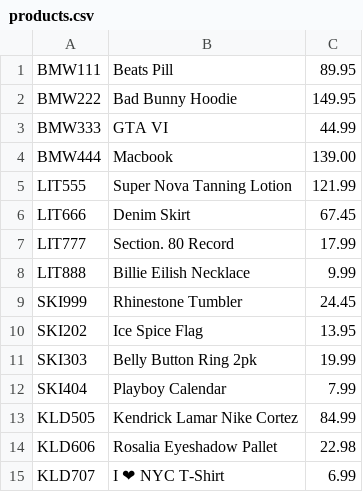
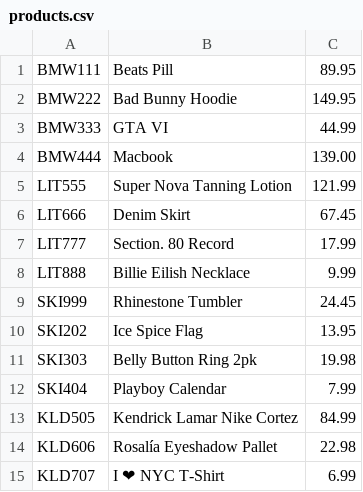
Before and after one commit to BryaWoods/online-store, a CSV file: products.csv, drawn as a sheet; the diff names each change by its address in the sheet, - before the commit and + after, or states it on an @@ line.

```diff
--- a/products.csv
+++ b/products.csv
-C11: 19.99
+C11: 19.98
-B14: Rosalia Eyeshadow Pallet
+B14: Rosalía Eyeshadow Pallet
```
Also changed, not shown: 3 other files.
